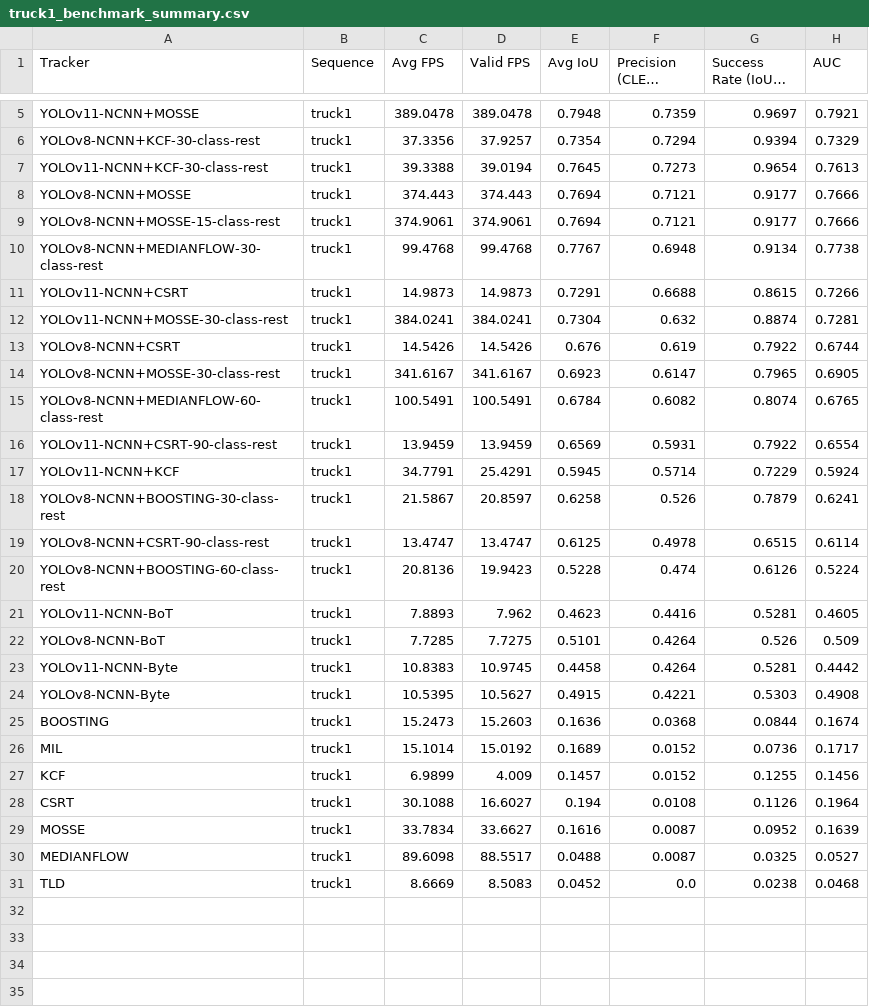
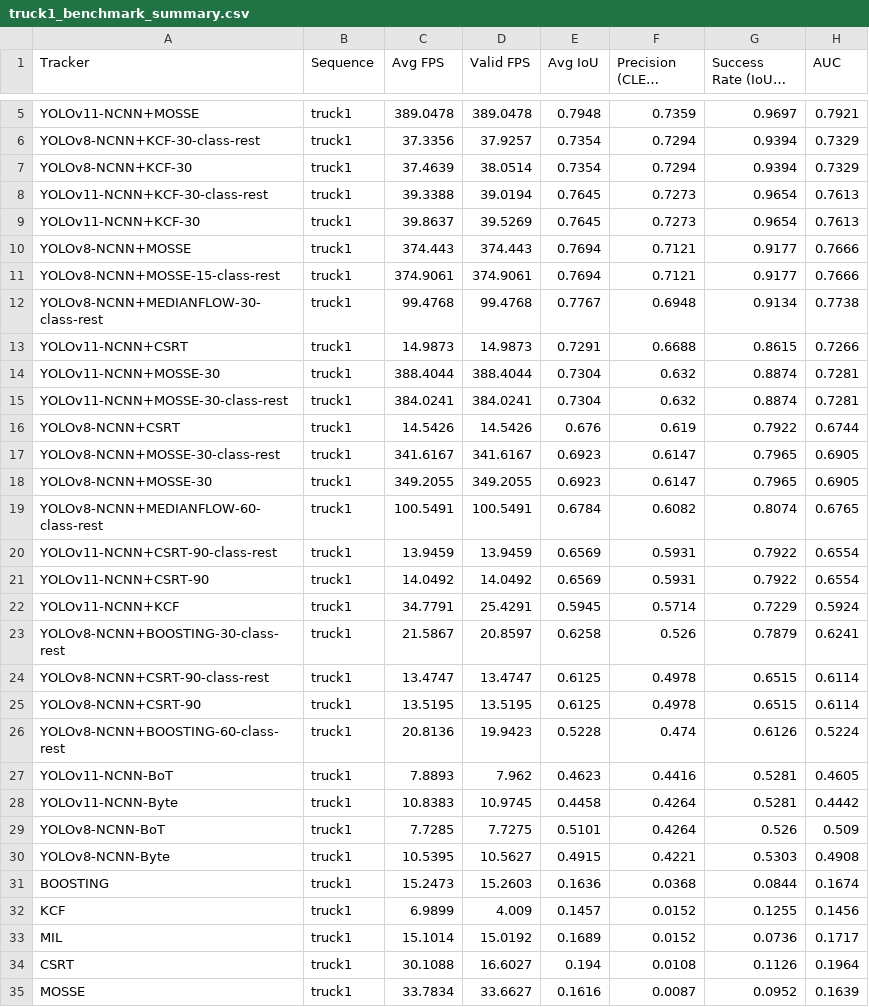
Before and after one commit to Max326/camera-tracking, a CSV file: results-rpi/truck1_benchmark_summary.csv, drawn as a sheet; only a part is shown, gaps mark what is left out; the shorter side is filled out with more unchanged rows; long unchanged cells end in ….

```diff
--- a/results-rpi/truck1_benchmark_summary.csv
+++ b/results-rpi/truck1_benchmark_summary.csv
@@ -6,3 +6,5 @@ YOLOv11-NCNN+MOSSE,truck1,389.0478,389.0478,0.7948,0.7359,0.9697,0.7921
 YOLOv8-NCNN+KCF-30-class-rest,truck1,37.3356,37.9257,0.7354,0.7294,0.9394,0.7329
+YOLOv8-NCNN+KCF-30,truck1,37.4639,38.0514,0.7354,0.7294,0.9394,0.7329
 YOLOv11-NCNN+KCF-30-class-rest,truck1,39.3388,39.0194,0.7645,0.7273,0.9654,0.7613
+YOLOv11-NCNN+KCF-30,truck1,39.8637,39.5269,0.7645,0.7273,0.9654,0.7613
 YOLOv8-NCNN+MOSSE,truck1,374.443,374.443,0.7694,0.7121,0.9177,0.7666
@@ -11,2 +13,3 @@ YOLOv8-NCNN+MEDIANFLOW-30-class-rest,truck1,99.4768,99.4768,0.7767,0.6948,0.9134
 YOLOv11-NCNN+CSRT,truck1,14.9873,14.9873,0.7291,0.6688,0.8615,0.7266
+YOLOv11-NCNN+MOSSE-30,truck1,388.4044,388.4044,0.7304,0.632,0.8874,0.7281
 YOLOv11-NCNN+MOSSE-30-class-rest,truck1,384.0241,384.0241,0.7304,0.632,0.8874,0.7281
@@ -14,4 +17,6 @@ YOLOv8-NCNN+CSRT,truck1,14.5426,14.5426,0.676,0.619,0.7922,0.6744
 YOLOv8-NCNN+MOSSE-30-class-rest,truck1,341.6167,341.6167,0.6923,0.6147,0.7965,0.6905
+YOLOv8-NCNN+MOSSE-30,truck1,349.2055,349.2055,0.6923,0.6147,0.7965,0.6905
 YOLOv8-NCNN+MEDIANFLOW-60-class-rest,truck1,100.5491,100.5491,0.6784,0.6082,0.8074,0.6765
 YOLOv11-NCNN+CSRT-90-class-rest,truck1,13.9459,13.9459,0.6569,0.5931,0.7922,0.6554
+YOLOv11-NCNN+CSRT-90,truck1,14.0492,14.0492,0.6569,0.5931,0.7922,0.6554
 YOLOv11-NCNN+KCF,truck1,34.7791,25.4291,0.5945,0.5714,0.7229,0.5924
@@ -19,10 +24,11 @@ YOLOv8-NCNN+BOOSTING-30-class-rest,truck1,21.5867,20.8597,0.6258,0.526,0.7879,0.
 YOLOv8-NCNN+CSRT-90-class-rest,truck1,13.4747,13.4747,0.6125,0.4978,0.6515,0.6114
+YOLOv8-NCNN+CSRT-90,truck1,13.5195,13.5195,0.6125,0.4978,0.6515,0.6114
 YOLOv8-NCNN+BOOSTING-60-class-rest,truck1,20.8136,19.9423,0.5228,0.474,0.6126,0.5224
 YOLOv11-NCNN-BoT,truck1,7.8893,7.962,0.4623,0.4416,0.5281,0.4605
+YOLOv11-NCNN-Byte,truck1,10.8383,10.9745,0.4458,0.4264,0.5281,0.4442
 YOLOv8-NCNN-BoT,truck1,7.7285,7.7275,0.5101,0.4264,0.526,0.509
-YOLOv11-NCNN-Byte,truck1,10.8383,10.9745,0.4458,0.4264,0.5281,0.4442
 YOLOv8-NCNN-Byte,truck1,10.5395,10.5627,0.4915,0.4221,0.5303,0.4908
 BOOSTING,truck1,15.2473,15.2603,0.1636,0.0368,0.0844,0.1674
+KCF,truck1,6.9899,4.009,0.1457,0.0152,0.1255,0.1456
 MIL,truck1,15.1014,15.0192,0.1689,0.0152,0.0736,0.1717
-KCF,truck1,6.9899,4.009,0.1457,0.0152,0.1255,0.1456
 CSRT,truck1,30.1088,16.6027,0.194,0.0108,0.1126,0.1964
```
Also changed, not shown: results-rpi/car16_benchmark_summary.csv, results-rpi/person2_benchmark_summary.csv, 43 other files.
